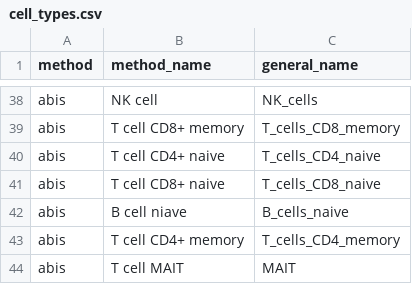
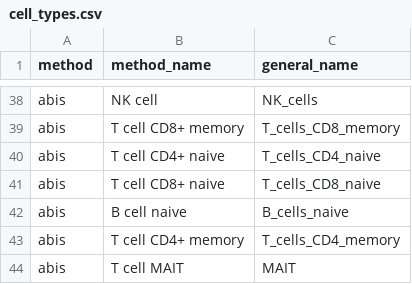
Before and after one commit to jonathanspeh/deconfectHelpers, a CSV file: data/cell_types.csv, drawn as a sheet; only a part is shown, gaps mark what is left out.

Commit message:
Fixes in data tree and cell-types mapping

```diff
--- a/data/cell_types.csv
+++ b/data/cell_types.csv
@@ -41,3 +41,3 @@ abis;T cell CD4+ naive;T_cells_CD4_naive
 abis;T cell CD8+ naive;T_cells_CD8_naive
-abis;B cell niave;B_cells_naive
+abis;B cell naive;B_cells_naive
 abis;T cell CD4+ memory;T_cells_CD4_memory
```
Also changed, not shown: 2 other files.
